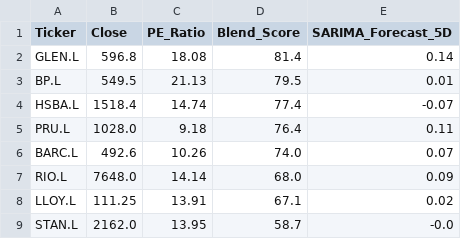
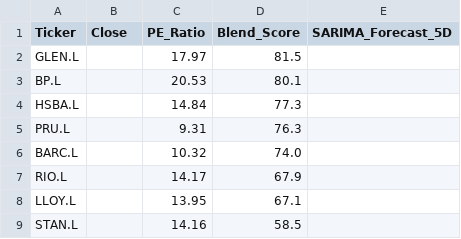
Before and after one commit to Chakarav/AI-Stock-Ranker, a CSV file: UK_Market_Data.csv, drawn as a sheet; only a part is shown; the diff covers the shown part only.

```diff
--- a/UK_Market_Data.csv
+++ b/UK_Market_Data.csv
@@ -1,9 +1,9 @@
 Ticker,Close,PE_Ratio,Blend_Score,SARIMA_Forecast_5D
-GLEN.L,596.8,18.08,81.4,0.14
-BP.L,549.5,21.13,79.5,0.01
-HSBA.L,1518.4,14.74,77.4,-0.07
-PRU.L,1028.0,9.18,76.4,0.11
-BARC.L,492.6,10.26,74.0,0.07
-RIO.L,7648.0,14.14,68.0,0.09
-LLOY.L,111.25,13.91,67.1,0.02
-STAN.L,2162.0,13.95,58.7,-0.0
+GLEN.L,,17.97,81.5,
+BP.L,,20.53,80.1,
+HSBA.L,,14.84,77.3,
+PRU.L,,9.31,76.3,
+BARC.L,,10.32,74.0,
+RIO.L,,14.17,67.9,
+LLOY.L,,13.95,67.1,
+STAN.L,,14.16,58.5,
```
Also changed, not shown: 1 added row, 1 removed row and 36 edited cells elsewhere in this file, IN_Market_Data.csv, US_Market_Data.csv.
